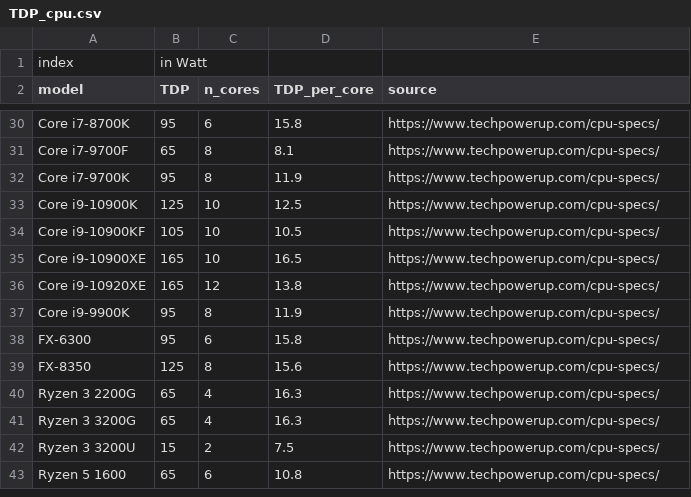
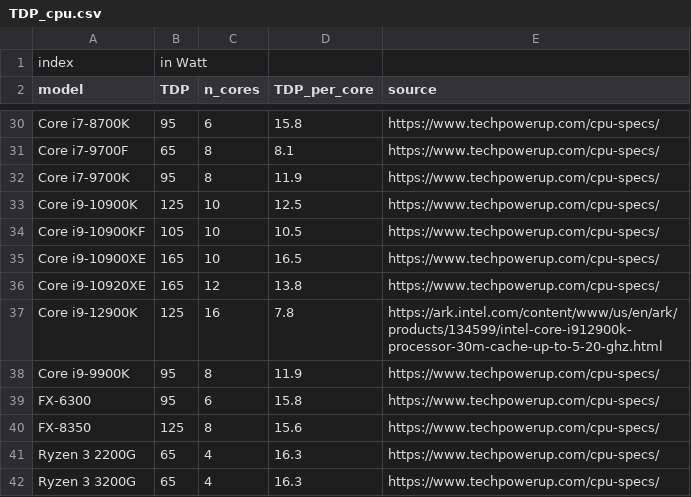
Before and after one commit to GreenAlgorithms/green-algorithms-tool, a CSV file: data/latest/TDP_cpu.csv, drawn as a sheet; only a part is shown, gaps mark what is left out; the shorter side is filled out with more unchanged rows.

Commit message:
Added CPU i9-19200K https://github.com/GreenAlgorithms/green-algorithms-tool/issues/1#issuecomment-1386637121

```diff
--- a/data/latest/TDP_cpu.csv
+++ b/data/latest/TDP_cpu.csv
@@ -36,2 +36,3 @@ Core i9-10900XE,165,10,16.5,https://www.techpowerup.com/cpu-specs/
 Core i9-10920XE,165,12,13.8,https://www.techpowerup.com/cpu-specs/
+Core i9-12900K,125,16,7.8,https://ark.intel.com/content/www/us/en/ark/products/134599/intel-core-i912900k-processor-30m-cache-up-to-5-20-ghz.html
 Core i9-9900K,95,8,11.9,https://www.techpowerup.com/cpu-specs/
```
